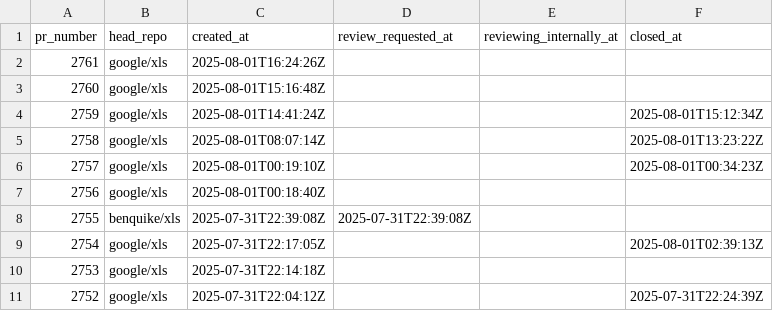
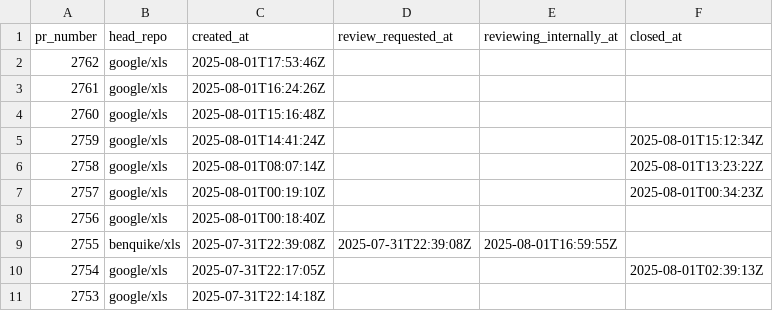
Before and after one commit to xlsynth/xls-pr-data, a CSV file: pr_data.csv, drawn as a sheet; only a part is shown; the shorter side is filled out with more unchanged rows.

```diff
--- a/pr_data.csv
+++ b/pr_data.csv
@@ -1,2 +1,3 @@
 pr_number,head_repo,created_at,review_requested_at,reviewing_internally_at,closed_at
+2762,google/xls,2025-08-01T17:53:46Z,,,
 2761,google/xls,2025-08-01T16:24:26Z,,,
@@ -7,3 +8,3 @@ pr_number,head_repo,created_at,review_requested_at,reviewing_internally_at,close
 2756,google/xls,2025-08-01T00:18:40Z,,,
-2755,benquike/xls,2025-07-31T22:39:08Z,2025-07-31T22:39:08Z,,
+2755,benquike/xls,2025-07-31T22:39:08Z,2025-07-31T22:39:08Z,2025-08-01T16:59:55Z,
 2754,google/xls,2025-07-31T22:17:05Z,,,2025-08-01T02:39:13Z
```
Also changed, not shown: 6 other files.
